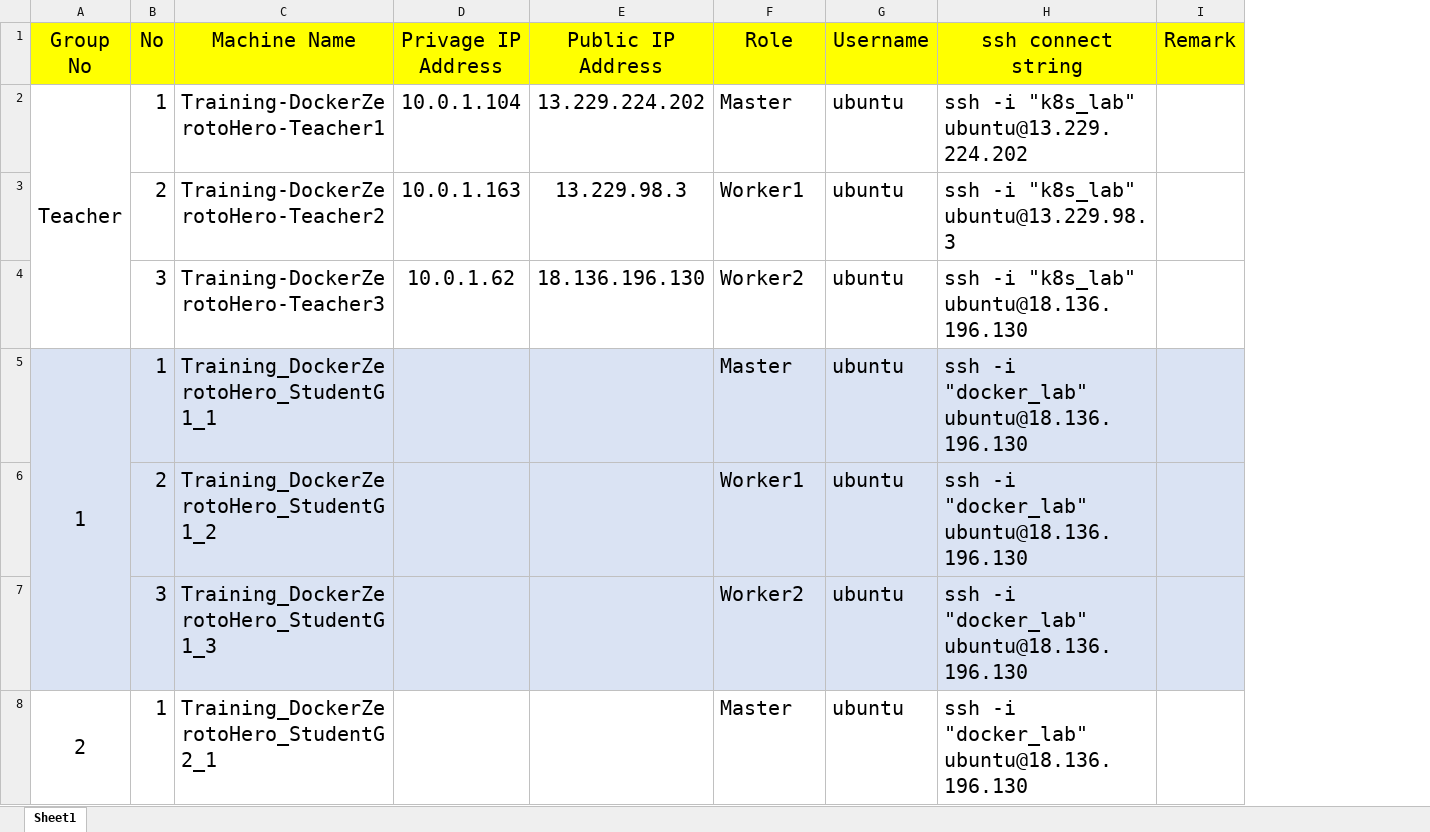
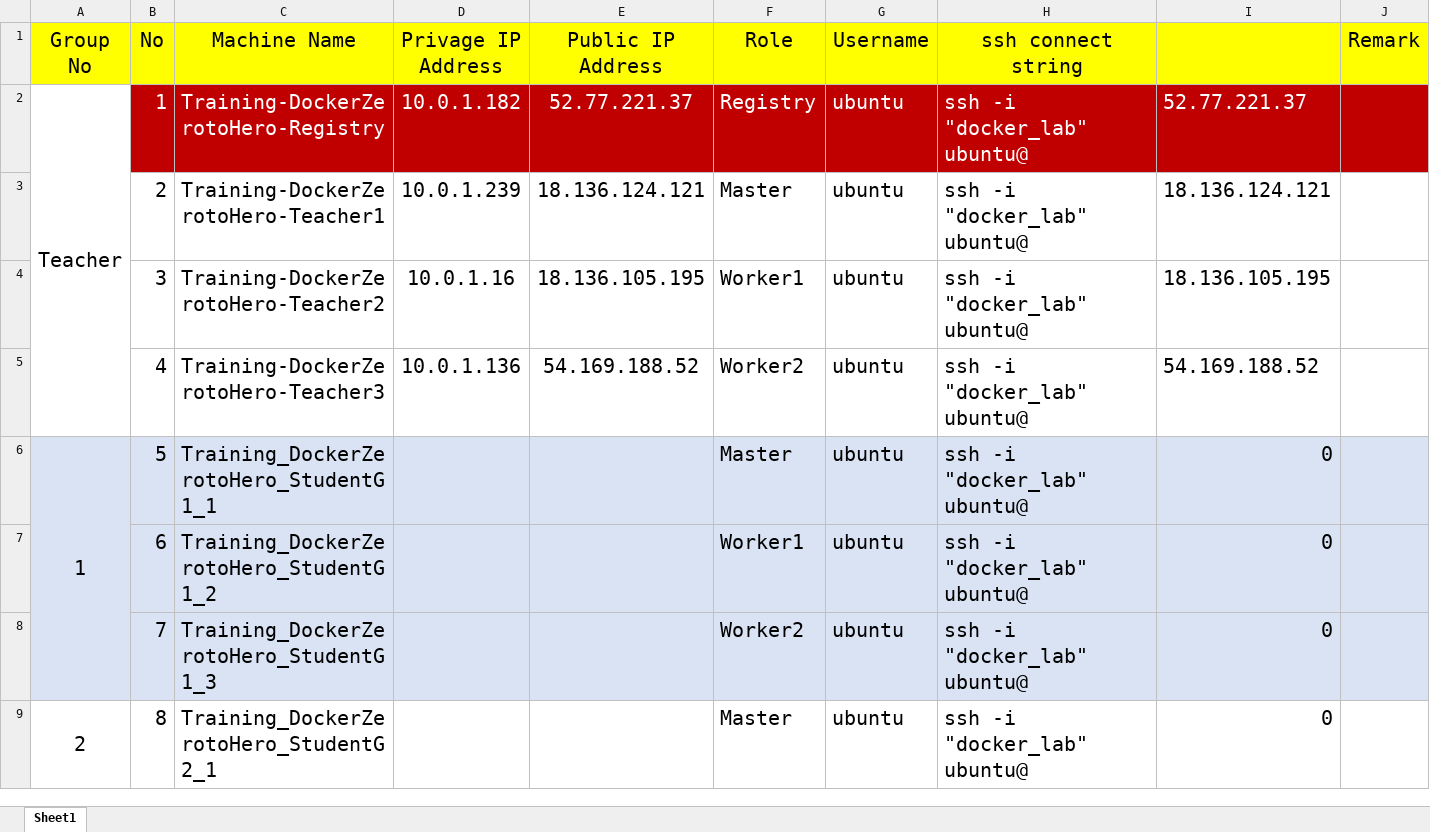
Before and after one commit to praparn/docker-workshop-112018-cloud, an Excel workbook: Workshop-1-1-Download-Install/LABSheet.xlsx, sheet Sheet1, drawn as a sheet; only a part is shown; values as stored, in another font and other column widths than the file's, no borders; addresses are those after the commit; the diff covers the shown part only; the diff names each change by its address in the sheet, - before the commit and + after, or states it on an @@ line.

```diff
--- a/Workshop-1-1-Download-Install/LABSheet.xlsx (sheet Sheet1)
+++ b/Workshop-1-1-Download-Install/LABSheet.xlsx (sheet Sheet1)
+column I, rows 2-4: 52.77.221.37 | 18.136.124.121 | 18.136.105.195; rows 6-9: all 0
@@ B2:H2 fill: none → #C00000, text colour: black → #FFFFFF @@
-C2 (Machine Name): Training-DockerZerotoHero-Teacher1
+C2 (Machine Name): Training-DockerZerotoHero-Registry
-D2 (Privage IP Address): 10.0.1.104
+D2 (Privage IP Address): 10.0.1.182
-E2 (Public IP Address): 13.229.224.202
+E2 (Public IP Address): 52.77.221.37
-F2 (Role): Master
+F2 (Role): Registry
-H2 (ssh connect string): ssh -i "k8s_lab" ubuntu@13.229.224.202
+H2 (ssh connect string): ssh -i "docker_lab" ubuntu@
-J2 fill: none
+J2 fill: #C00000
-C3 (Machine Name): Training-DockerZerotoHero-Teacher2
+C3 (Machine Name): Training-DockerZerotoHero-Teacher1
-D3 (Privage IP Address): 10.0.1.163
+D3 (Privage IP Address): 10.0.1.239
-E3 (Public IP Address): 13.229.98.3
+E3 (Public IP Address): 18.136.124.121
-F3 (Role): Worker1
+F3 (Role): Master
-H3 (ssh connect string): ssh -i "k8s_lab" ubuntu@13.229.98.3
+H3 (ssh connect string): ssh -i "docker_lab" ubuntu@
-C4 (Machine Name): Training-DockerZerotoHero-Teacher3
+C4 (Machine Name): Training-DockerZerotoHero-Teacher2
-D4 (Privage IP Address): 10.0.1.62
+D4 (Privage IP Address): 10.0.1.16
-E4 (Public IP Address): 18.136.196.130
+E4 (Public IP Address): 18.136.105.195
-F4 (Role): Worker2
+F4 (Role): Worker1
-H4 (ssh connect string): ssh -i "k8s_lab" ubuntu@18.136.196.130
+H4 (ssh connect string): ssh -i "docker_lab" ubuntu@
+row 5:  | 4 | Training-DockerZerotoHero-Teacher3 | 10.0.1.136 | 54.169.188.52 | Worker2 | ubuntu | ssh -i "docker_lab" ubuntu@ | 54.169.188.52
-B6 (No): 1
+B6 (No): 5
-H6:H9 (ssh connect string): ssh -i "docker_lab" ubuntu@18.136.196.130
+H6:H9 (ssh connect string): ssh -i "docker_lab" ubuntu@
-B7 (No): 2
+B7 (No): 6
-B8 (No): 3
+B8 (No): 7
-B9 (No): 1
+B9 (No): 8
```
Also changed, not shown: 8 added rows, 8 removed rows, 64 edited cells and cell formats elsewhere in this sheet, 8 other files.
